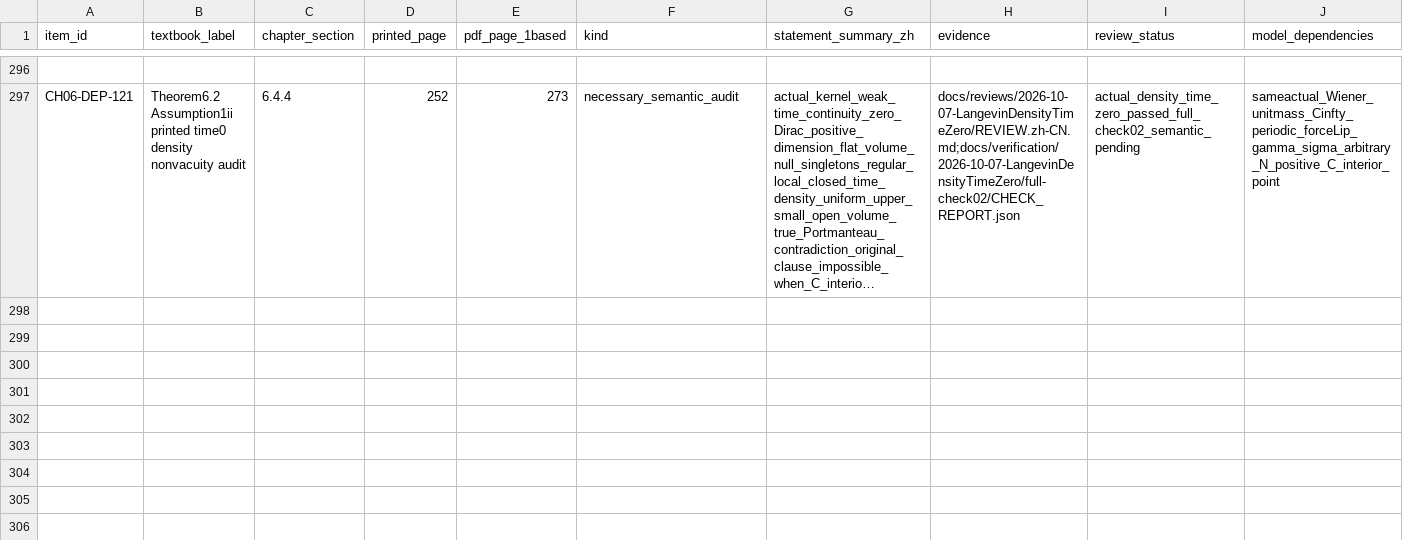
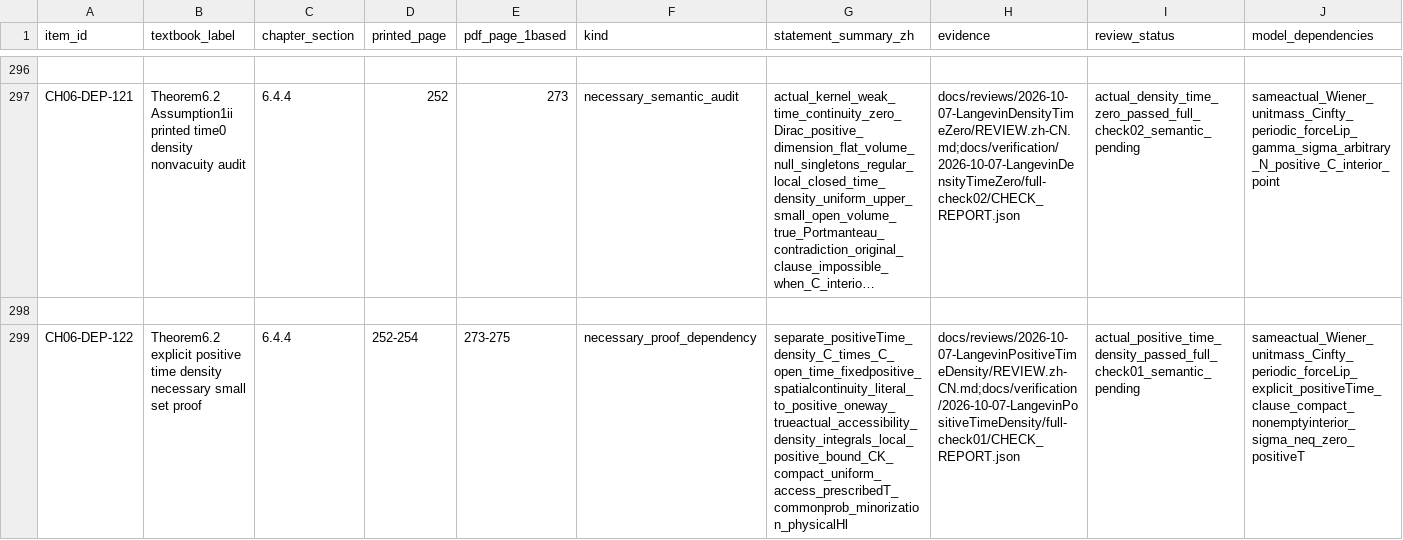
Before and after one commit to zhuanxv-G/MolecularDynamicsFormalization, a CSV file: docs/audits/2026-10-01-initial/CLAIM_LEDGER.csv, drawn as a sheet; only a part is shown, gaps mark what is left out; long unchanged cells end in …; rows hold the shown columns only; the diff names each change by its address in the sheet, - before the commit and + after, or states it on an @@ line.

Commit message:
Prove explicit positive time Langevin density compact minorization

```diff
--- a/docs/audits/2026-10-01-initial/CLAIM_LEDGER.csv
+++ b/docs/audits/2026-10-01-initial/CLAIM_LEDGER.csv
+row 298: (empty)
+row 299: CH06-DEP-122 | Theorem6.2 explicit positive time density necessary small set proof | 6.4.4 | 252-254 | 273-275 | necessary_proof_dependency | separate_positiveTime_density_C_times_C_open_time_fixedpositive_spatialcontinuity_literal_to_positive_oneway_trueactual_accessibility_density_integrals_local_positive_bound_CK_compact_uniform_access_prescribedT_commonprob_minorization_physicalHl | docs/reviews/2026-10-07-LangevinPositiveTimeDensity/REVIEW.zh-CN.md;docs/verification/2026-10-07-LangevinPositiveTimeDensity/full-check01/CHECK_REPORT.json | actual_positive_time_density_passed_full_check01_semantic_pending | sameactual_Wiener_unitmass_Cinfty_periodic_forceLip_explicit_positiveTime_clause_compact_nonemptyinterior_sigma_neq_zero_positiveT
```
Also changed, not shown: docs/NOTATION_INVENTORY.csv, 27 other files.
